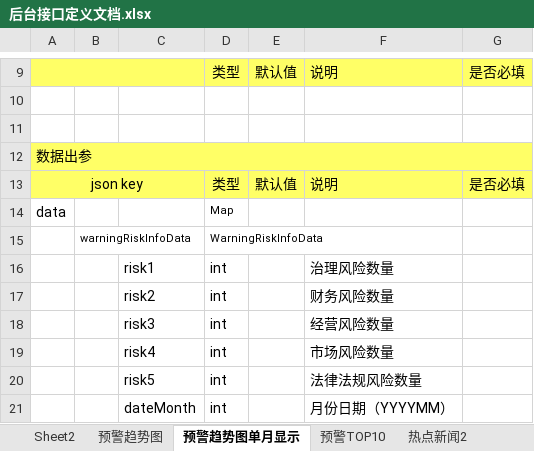
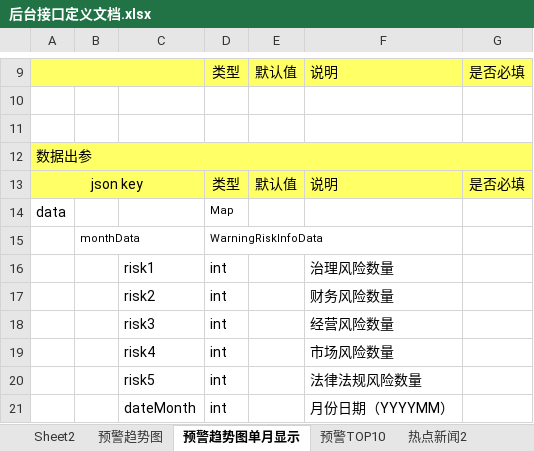
Before and after one commit to ListedFaceSys/lfs, an Excel workbook: docs/2程序设计/后台接口定义文档.xlsx, sheet 预警趋势图单月显示, drawn as a sheet; only a part is shown, gaps mark what is left out; values as stored, in another font and other column widths than the file's, no borders; the diff names each change by its address in the sheet, - before the commit and + after, or states it on an @@ line.

```diff
--- a/docs/2程序设计/后台接口定义文档.xlsx (sheet 预警趋势图单月显示)
+++ b/docs/2程序设计/后台接口定义文档.xlsx (sheet 预警趋势图单月显示)
-B15: warningRiskInfoData
+B15: monthData
```
Also changed, not shown: sheet 预警TOP10, 1 other file.
